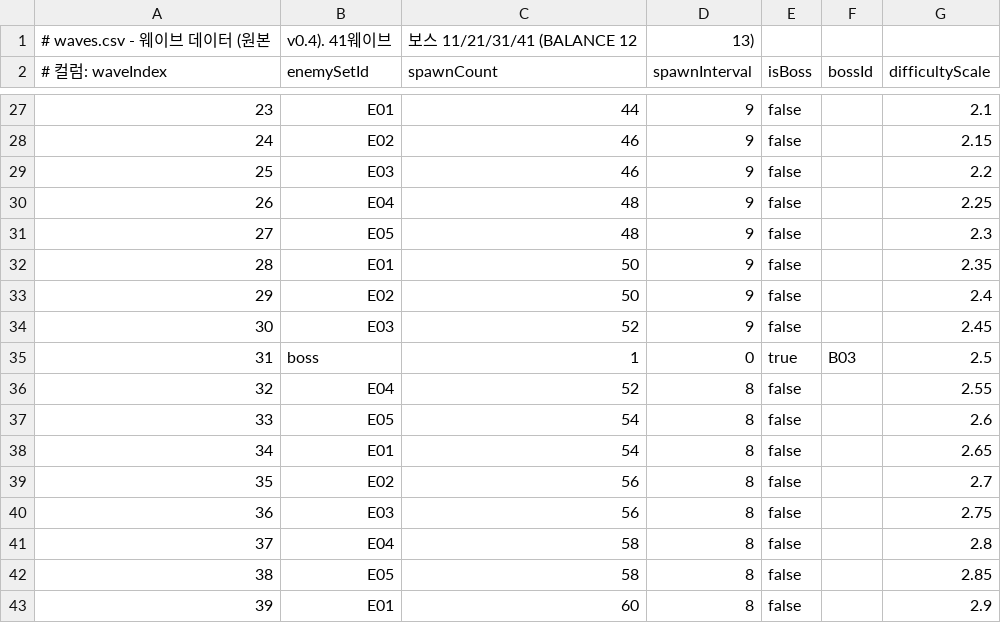
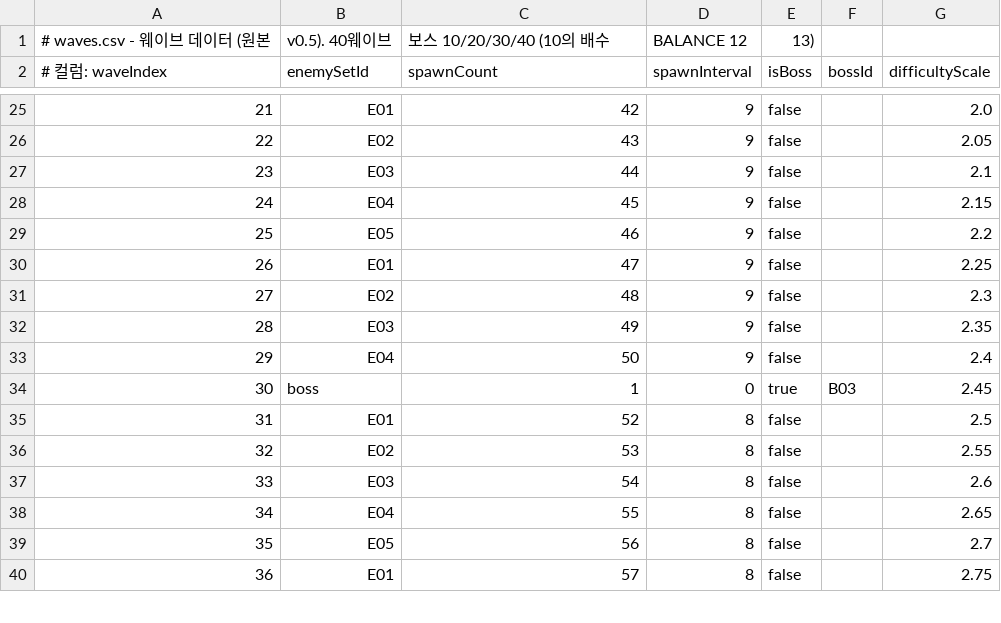
Before and after one commit to Frenil-client/DefenceGame, a CSV file: Data/waves.csv, drawn as a sheet; only a part is shown, gaps mark what is left out; removed rows and columns are numbered as before the commit, all else as after; the diff covers the shown part only; the diff names each change by its address in the sheet, - before the commit and + after, or states it on an @@ line.

```diff
--- a/Data/waves.csv
+++ b/Data/waves.csv
-row 1: # waves.csv - 웨이브 데이터 (원본 | v0.4). 41웨이브 | 보스 11/21/31/41 (BALANCE 12 | 13)
+row 1: # waves.csv - 웨이브 데이터 (원본 | v0.5). 40웨이브 | 보스 10/20/30/40 (10의 배수 | BALANCE 12 | 13)
@@ column A (# 컬럼: waveIndex) renumbered from row 14 down @@
-C25 (spawnCount): 44
+C25 (spawnCount): 42
-G25 (difficultyScale): 2.1
+G25 (difficultyScale): 2.0
-C26 (spawnCount): 46
+C26 (spawnCount): 43
-G26 (difficultyScale): 2.15
+G26 (difficultyScale): 2.05
-C27 (spawnCount): 46
+C27 (spawnCount): 44
-G27 (difficultyScale): 2.2
+G27 (difficultyScale): 2.1
-C28 (spawnCount): 48
+C28 (spawnCount): 45
-G28 (difficultyScale): 2.25
+G28 (difficultyScale): 2.15
-C29 (spawnCount): 48
+C29 (spawnCount): 46
-G29 (difficultyScale): 2.3
+G29 (difficultyScale): 2.2
-C30 (spawnCount): 50
+C30 (spawnCount): 47
-G30 (difficultyScale): 2.35
+G30 (difficultyScale): 2.25
-C31 (spawnCount): 50
+C31 (spawnCount): 48
-G31 (difficultyScale): 2.4
+G31 (difficultyScale): 2.3
-C32 (spawnCount): 52
+C32 (spawnCount): 49
-G32 (difficultyScale): 2.45
+G32 (difficultyScale): 2.35
+row 33: 29 | E04 | 50 | 9 | false |  | 2.4
-G34 (difficultyScale): 2.5
+G34 (difficultyScale): 2.45
-row 36: 32 | E04 | 52 | 8 | false |  | 2.55
-row 37: 33 | E05 | 54 | 8 | false |  | 2.6
-C35 (spawnCount): 54
+C35 (spawnCount): 52
-G35 (difficultyScale): 2.65
+G35 (difficultyScale): 2.5
-C36 (spawnCount): 56
+C36 (spawnCount): 53
-G36 (difficultyScale): 2.7
+G36 (difficultyScale): 2.55
-C37 (spawnCount): 56
+C37 (spawnCount): 54
-G37 (difficultyScale): 2.75
+G37 (difficultyScale): 2.6
-C38 (spawnCount): 58
+C38 (spawnCount): 55
-G38 (difficultyScale): 2.8
+G38 (difficultyScale): 2.65
-C39 (spawnCount): 58
+C39 (spawnCount): 56
-G39 (difficultyScale): 2.85
+G39 (difficultyScale): 2.7
-C40 (spawnCount): 60
+C40 (spawnCount): 57
-G40 (difficultyScale): 2.9
+G40 (difficultyScale): 2.75
```
Also changed, not shown: 3 added rows, 3 removed rows and 31 edited cells elsewhere in this file, Data/bosses.csv, Data/enemies.csv, 14 other files.
